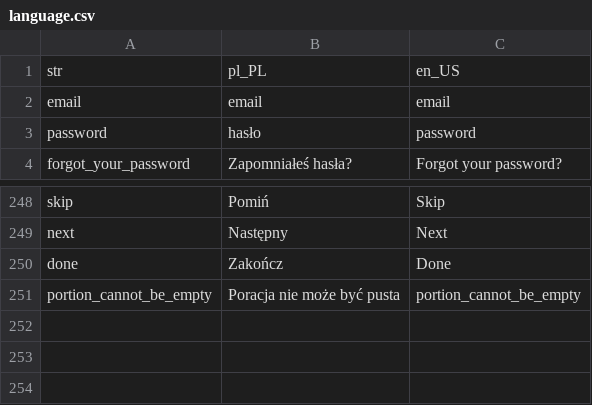
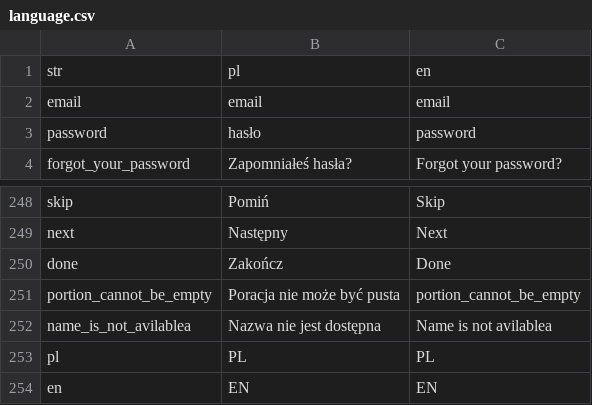
Before and after one commit to mniemyjski/fitable, a CSV file: resources/language.csv, drawn as a sheet; only a part is shown, gaps mark what is left out.

```diff
--- a/resources/language.csv
+++ b/resources/language.csv
@@ -1,2 +1,2 @@
-str,pl_PL,en_US
+str,pl,en
 email,email,email
@@ -251 +251,4 @@ done,Zakończ,Done
 portion_cannot_be_empty,Poracja nie może być pusta,portion_cannot_be_empty
+name_is_not_avilablea,Nazwa nie jest dostępna,Name is not avilablea
+pl,PL,PL
+en,EN,EN
```
Also changed, not shown: 24 other files.
